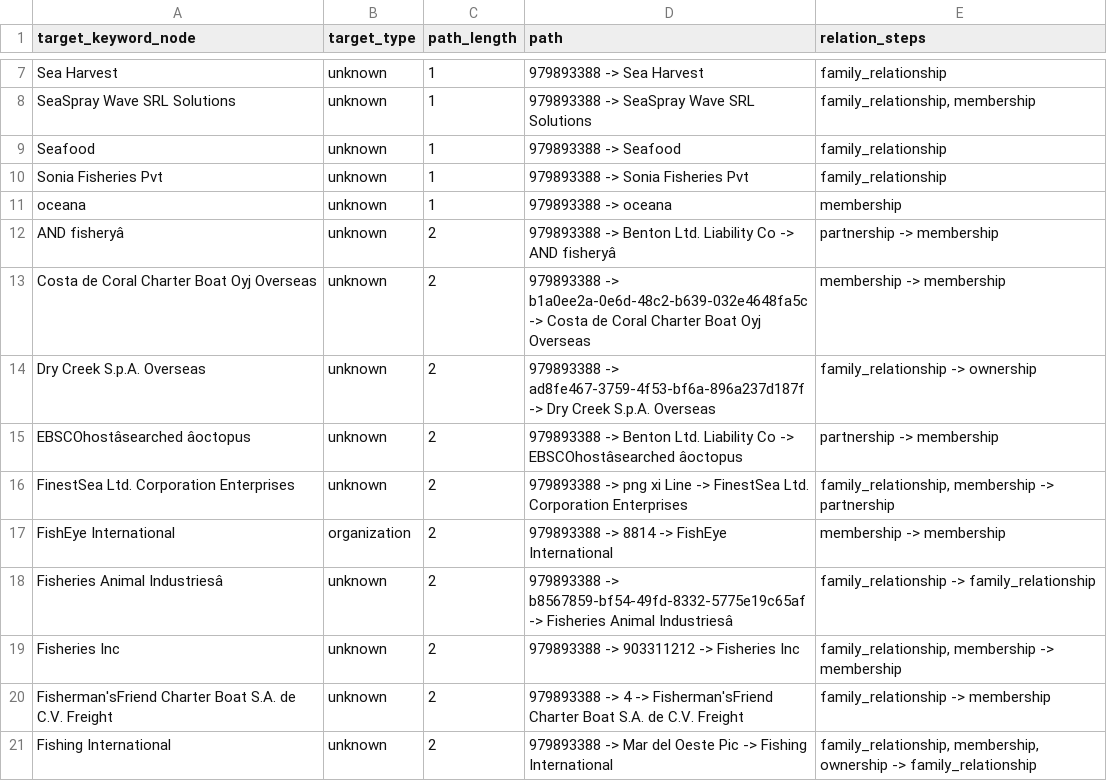
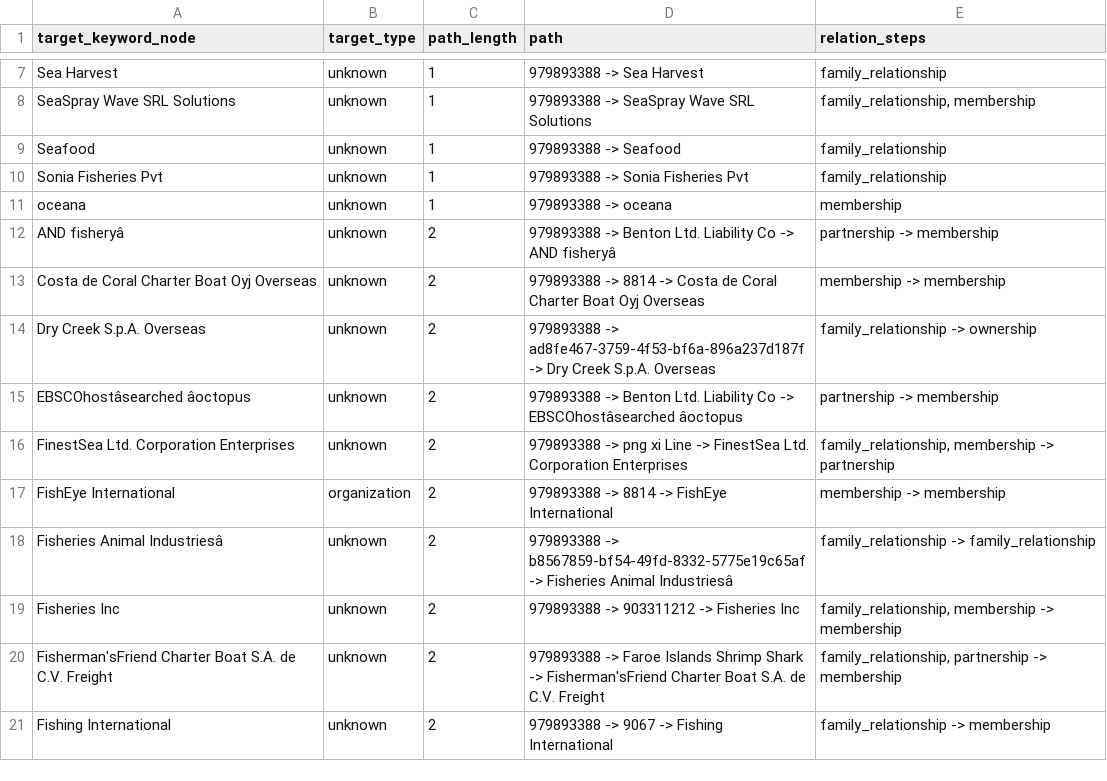
Before and after one commit to Pong-git/keshihua, a CSV file: outputs/evidence_paths_979893388.csv, drawn as a sheet; only a part is shown, gaps mark what is left out.

```diff
--- a/outputs/evidence_paths_979893388.csv
+++ b/outputs/evidence_paths_979893388.csv
@@ -12,3 +12,3 @@ oceana,unknown,1,979893388 -> oceana,membership
 AND fisheryâ,unknown,2,979893388 -> Benton Ltd. Liability Co -> AND fisheryâ,partnership -> membership
-Costa de Coral Charter Boat Oyj Overseas,unknown,2,979893388 -> b1a0ee2a-0e6d-48c2-b639-032e4648fa5c -> Costa de Coral Charter Boat Oyj Overseas,membership -> membership
+Costa de Coral Charter Boat Oyj Overseas,unknown,2,979893388 -> 8814 -> Costa de Coral Charter Boat Oyj Overseas,membership -> membership
 Dry Creek S.p.A. Overseas,unknown,2,979893388 -> ad8fe467-3759-4f53-bf6a-896a237d187f -> Dry Creek S.p.A. Overseas,family_relationship -> ownership
@@ -19,3 +19,3 @@ Fisheries Animal Industriesâ,unknown,2,979893388 -> b8567859-bf54-49fd-8332-577
 Fisheries Inc,unknown,2,979893388 -> 903311212 -> Fisheries Inc,"family_relationship, membership -> membership"
-Fisherman'sFriend Charter Boat S.A. de C.V. Freight ,unknown,2,979893388 -> 4 -> Fisherman'sFriend Charter Boat S.A. de C.V. Freight ,family_relationship -> membership
-Fishing International,unknown,2,979893388 -> Mar del Oeste Pic -> Fishing International,"family_relationship, membership, ownership -> family_relationship"
+Fisherman'sFriend Charter Boat S.A. de C.V. Freight ,unknown,2,979893388 -> Faroe Islands Shrimp Shark -> Fisherman'sFriend Charter Boat S.A. de C.V. Freight ,"family_relationship, partnership -> membership"
+Fishing International,unknown,2,979893388 -> 9067 -> Fishing International,family_relationship -> membership
```
Also changed, not shown: outputs/evidence_paths_8327.csv, outputs/evidence_paths_Mar_de_la_Vida_OJSC.csv, 6 other files.
